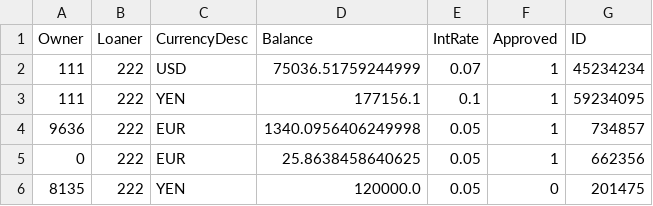
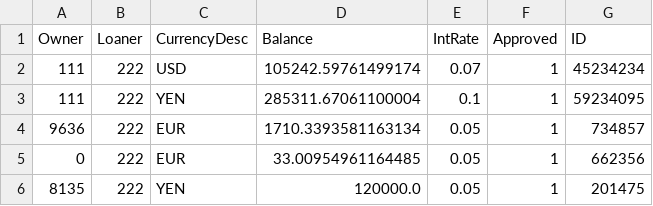
Before and after one commit to tsbraun1891/611FinalProject, a CSV file: data/Loans_old.csv, drawn as a sheet.

```diff
--- a/data/Loans_old.csv
+++ b/data/Loans_old.csv
@@ -1,6 +1,6 @@
 Owner,Loaner,CurrencyDesc,Balance,IntRate,Approved,ID
-111,222,USD,75036.51759244999,0.07,1,45234234
-111,222,YEN,177156.1,0.1,1,59234095
-9636,222,EUR,1340.0956406249998,0.05,1,734857
-0,222,EUR,25.8638458640625,0.05,1,662356
-8135,222,YEN,120000.0,0.05,0,201475
+111,222,USD,105242.59761499174,0.07,1,45234234
+111,222,YEN,285311.67061100004,0.1,1,59234095
+9636,222,EUR,1710.3393581163134,0.05,1,734857
+0,222,EUR,33.00954961164485,0.05,1,662356
+8135,222,YEN,120000.0,0.05,1,201475
```
Also changed, not shown: data/Accounts.csv, data/Accounts_old.csv, 9 other files.
